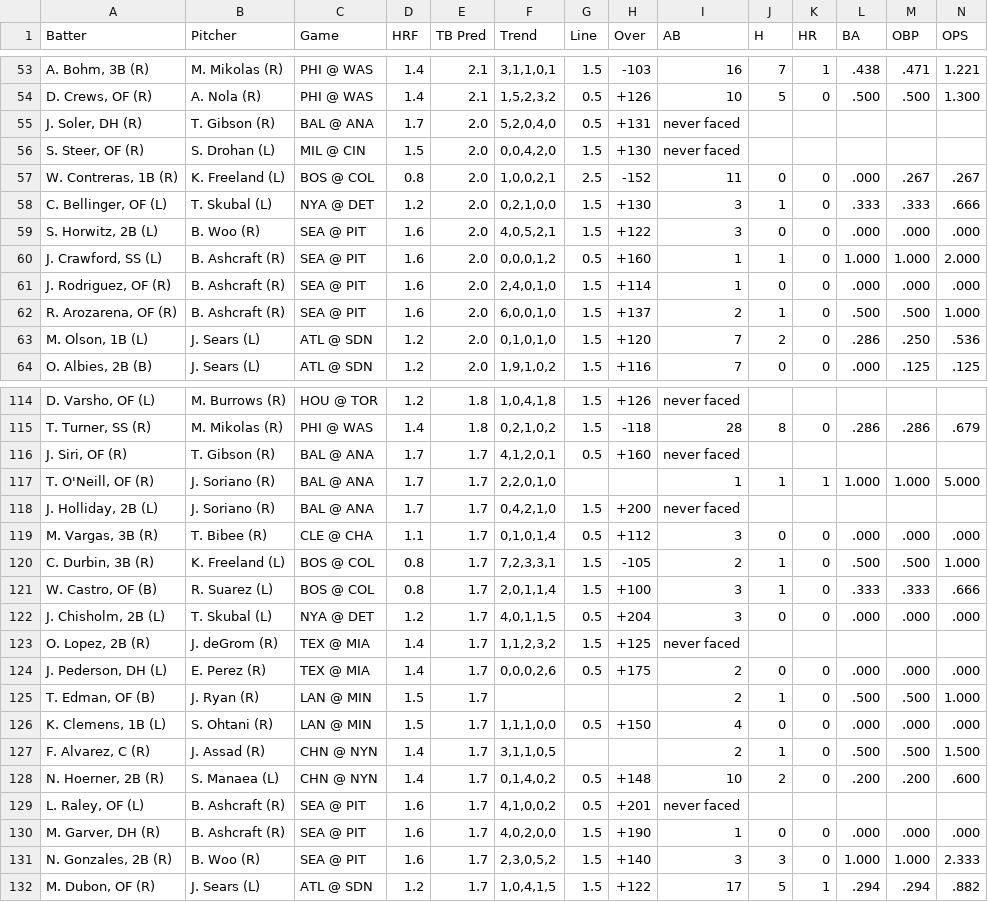
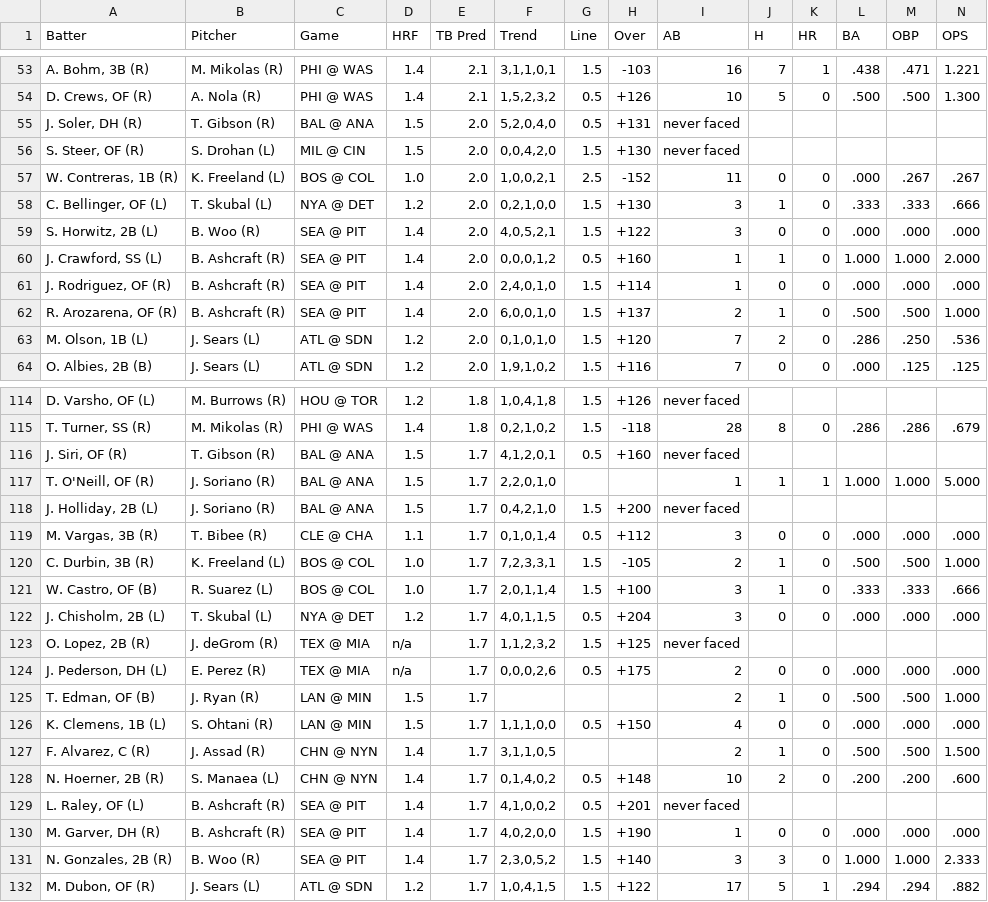
Before and after one commit to lgdsbrand/MLB-Hitters-Hub, a CSV file: backend/tb_pred_full.csv, drawn as a sheet; only a part is shown, gaps mark what is left out; the diff covers the shown part only.

```diff
--- a/backend/tb_pred_full.csv
+++ b/backend/tb_pred_full.csv
@@ -54,10 +54,10 @@ Batter,Pitcher,Game,HRF,TB Pred,Trend,Line,Over,AB,H,HR,BA,OBP,OPS
 "D. Crews, OF (R)",A. Nola (R),PHI @ WAS,1.4,2.1,"1,5,2,3,2",0.5,+126,10,5,0,.500,.500,1.300
-"J. Soler, DH (R)",T. Gibson (R),BAL @ ANA,1.7,2.0,"5,2,0,4,0",0.5,+131,never faced,,,,,
+"J. Soler, DH (R)",T. Gibson (R),BAL @ ANA,1.5,2.0,"5,2,0,4,0",0.5,+131,never faced,,,,,
 "S. Steer, OF (R)",S. Drohan (L),MIL @ CIN,1.5,2.0,"0,0,4,2,0",1.5,+130,never faced,,,,,
-"W. Contreras, 1B (R)",K. Freeland (L),BOS @ COL,0.8,2.0,"1,0,0,2,1",2.5,-152,11,0,0,.000,.267,.267
+"W. Contreras, 1B (R)",K. Freeland (L),BOS @ COL,1.0,2.0,"1,0,0,2,1",2.5,-152,11,0,0,.000,.267,.267
 "C. Bellinger, OF (L)",T. Skubal (L),NYA @ DET,1.2,2.0,"0,2,1,0,0",1.5,+130,3,1,0,.333,.333,.666
-"S. Horwitz, 2B (L)",B. Woo (R),SEA @ PIT,1.6,2.0,"4,0,5,2,1",1.5,+122,3,0,0,.000,.000,.000
-"J. Crawford, SS (L)",B. Ashcraft (R),SEA @ PIT,1.6,2.0,"0,0,0,1,2",0.5,+160,1,1,0,1.000,1.000,2.000
-"J. Rodriguez, OF (R)",B. Ashcraft (R),SEA @ PIT,1.6,2.0,"2,4,0,1,0",1.5,+114,1,0,0,.000,.000,.000
-"R. Arozarena, OF (R)",B. Ashcraft (R),SEA @ PIT,1.6,2.0,"6,0,0,1,0",1.5,+137,2,1,0,.500,.500,1.000
+"S. Horwitz, 2B (L)",B. Woo (R),SEA @ PIT,1.4,2.0,"4,0,5,2,1",1.5,+122,3,0,0,.000,.000,.000
+"J. Crawford, SS (L)",B. Ashcraft (R),SEA @ PIT,1.4,2.0,"0,0,0,1,2",0.5,+160,1,1,0,1.000,1.000,2.000
+"J. Rodriguez, OF (R)",B. Ashcraft (R),SEA @ PIT,1.4,2.0,"2,4,0,1,0",1.5,+114,1,0,0,.000,.000,.000
+"R. Arozarena, OF (R)",B. Ashcraft (R),SEA @ PIT,1.4,2.0,"6,0,0,1,0",1.5,+137,2,1,0,.500,.500,1.000
 "M. Olson, 1B (L)",J. Sears (L),ATL @ SDN,1.2,2.0,"0,1,0,1,0",1.5,+120,7,2,0,.286,.250,.536
@@ -115,11 +115,11 @@ Batter,Pitcher,Game,HRF,TB Pred,Trend,Line,Over,AB,H,HR,BA,OBP,OPS
 "T. Turner, SS (R)",M. Mikolas (R),PHI @ WAS,1.4,1.8,"0,2,1,0,2",1.5,-118,28,8,0,.286,.286,.679
-"J. Siri, OF (R)",T. Gibson (R),BAL @ ANA,1.7,1.7,"4,1,2,0,1",0.5,+160,never faced,,,,,
-"T. O'Neill, OF (R)",J. Soriano (R),BAL @ ANA,1.7,1.7,"2,2,0,1,0",,,1,1,1,1.000,1.000,5.000
-"J. Holliday, 2B (L)",J. Soriano (R),BAL @ ANA,1.7,1.7,"0,4,2,1,0",1.5,+200,never faced,,,,,
+"J. Siri, OF (R)",T. Gibson (R),BAL @ ANA,1.5,1.7,"4,1,2,0,1",0.5,+160,never faced,,,,,
+"T. O'Neill, OF (R)",J. Soriano (R),BAL @ ANA,1.5,1.7,"2,2,0,1,0",,,1,1,1,1.000,1.000,5.000
+"J. Holliday, 2B (L)",J. Soriano (R),BAL @ ANA,1.5,1.7,"0,4,2,1,0",1.5,+200,never faced,,,,,
 "M. Vargas, 3B (R)",T. Bibee (R),CLE @ CHA,1.1,1.7,"0,1,0,1,4",0.5,+112,3,0,0,.000,.000,.000
-"C. Durbin, 3B (R)",K. Freeland (L),BOS @ COL,0.8,1.7,"7,2,3,3,1",1.5,-105,2,1,0,.500,.500,1.000
-"W. Castro, OF (B)",R. Suarez (L),BOS @ COL,0.8,1.7,"2,0,1,1,4",1.5,+100,3,1,0,.333,.333,.666
+"C. Durbin, 3B (R)",K. Freeland (L),BOS @ COL,1.0,1.7,"7,2,3,3,1",1.5,-105,2,1,0,.500,.500,1.000
+"W. Castro, OF (B)",R. Suarez (L),BOS @ COL,1.0,1.7,"2,0,1,1,4",1.5,+100,3,1,0,.333,.333,.666
 "J. Chisholm, 2B (L)",T. Skubal (L),NYA @ DET,1.2,1.7,"4,0,1,1,5",0.5,+204,3,0,0,.000,.000,.000
-"O. Lopez, 2B (R)",J. deGrom (R),TEX @ MIA,1.4,1.7,"1,1,2,3,2",1.5,+125,never faced,,,,,
-"J. Pederson, DH (L)",E. Perez (R),TEX @ MIA,1.4,1.7,"0,0,0,2,6",0.5,+175,2,0,0,.000,.000,.000
+"O. Lopez, 2B (R)",J. deGrom (R),TEX @ MIA,n/a,1.7,"1,1,2,3,2",1.5,+125,never faced,,,,,
+"J. Pederson, DH (L)",E. Perez (R),TEX @ MIA,n/a,1.7,"0,0,0,2,6",0.5,+175,2,0,0,.000,.000,.000
 "T. Edman, OF (B)",J. Ryan (R),LAN @ MIN,1.5,1.7,,,,2,1,0,.500,.500,1.000
@@ -128,5 +128,5 @@ Batter,Pitcher,Game,HRF,TB Pred,Trend,Line,Over,AB,H,HR,BA,OBP,OPS
 "N. Hoerner, 2B (R)",S. Manaea (L),CHN @ NYN,1.4,1.7,"0,1,4,0,2",0.5,+148,10,2,0,.200,.200,.600
-"L. Raley, OF (L)",B. Ashcraft (R),SEA @ PIT,1.6,1.7,"4,1,0,0,2",0.5,+201,never faced,,,,,
-"M. Garver, DH (R)",B. Ashcraft (R),SEA @ PIT,1.6,1.7,"4,0,2,0,0",1.5,+190,1,0,0,.000,.000,.000
-"N. Gonzales, 2B (R)",B. Woo (R),SEA @ PIT,1.6,1.7,"2,3,0,5,2",1.5,+140,3,3,0,1.000,1.000,2.333
+"L. Raley, OF (L)",B. Ashcraft (R),SEA @ PIT,1.4,1.7,"4,1,0,0,2",0.5,+201,never faced,,,,,
+"M. Garver, DH (R)",B. Ashcraft (R),SEA @ PIT,1.4,1.7,"4,0,2,0,0",1.5,+190,1,0,0,.000,.000,.000
+"N. Gonzales, 2B (R)",B. Woo (R),SEA @ PIT,1.4,1.7,"2,3,0,5,2",1.5,+140,3,3,0,1.000,1.000,2.333
 "M. Dubon, OF (R)",J. Sears (L),ATL @ SDN,1.2,1.7,"1,0,4,1,5",1.5,+122,17,5,1,.294,.294,.882
```
Also changed, not shown: 62 edited cells elsewhere in this file, backend/bvp_full.csv, backend/hit_pred_full.csv, 1 other file.
